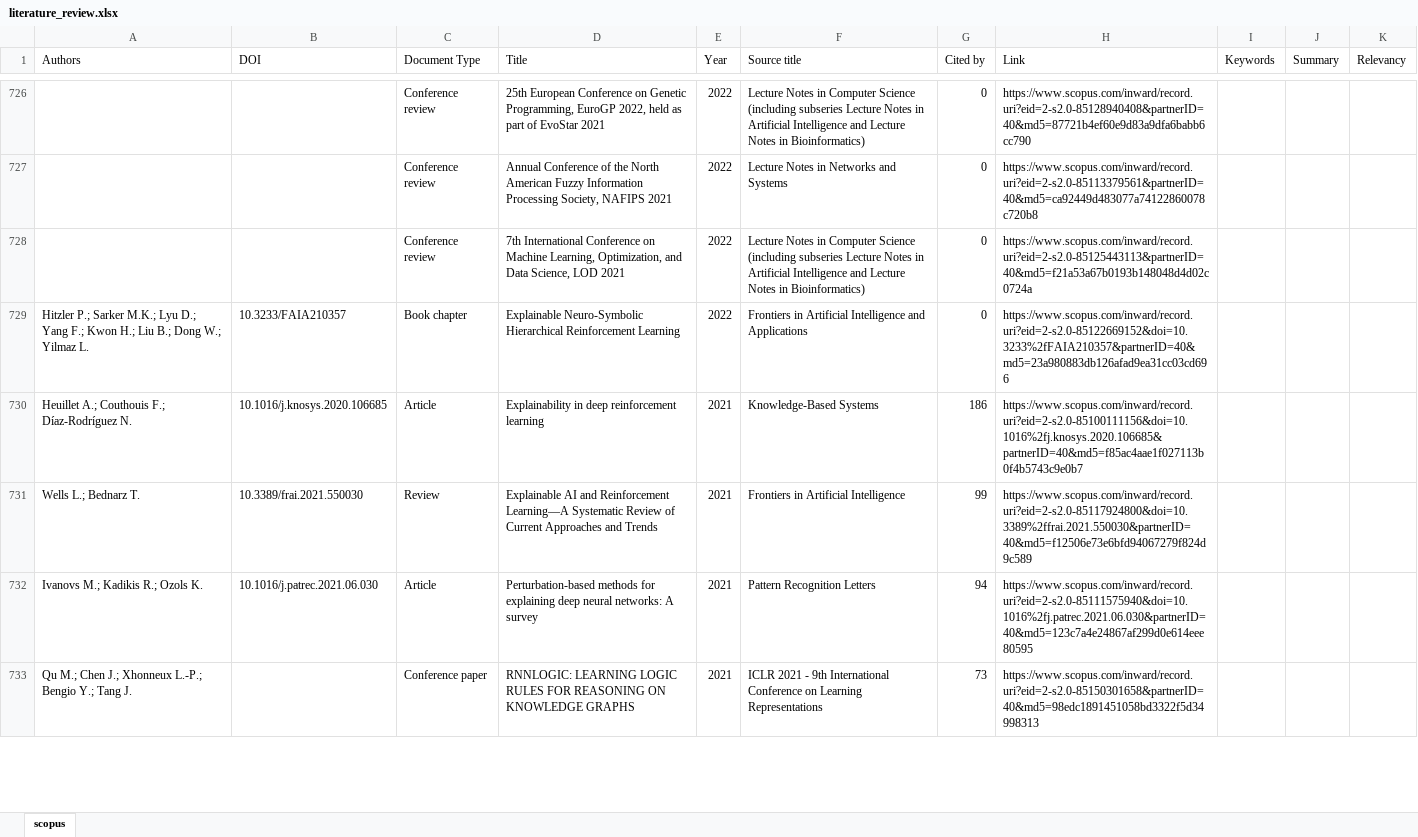
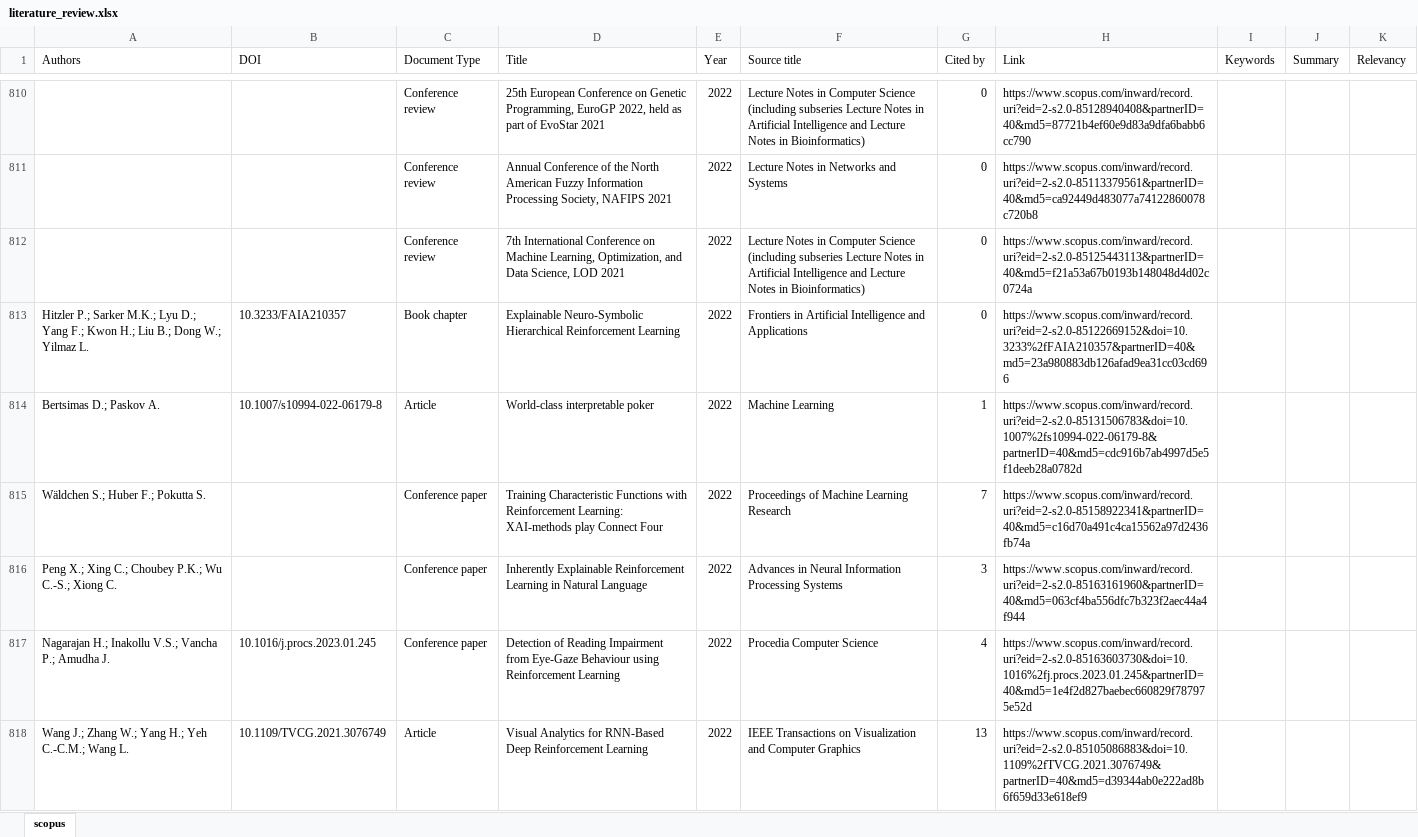
Before and after one commit to EirikReiestad/XAI, an Excel workbook: literature_review/literature_review.xlsx, sheet scopus, drawn as a sheet; only a part is shown, gaps mark what is left out; the shorter side is filled out with more unchanged rows; values as stored, in another font and other column widths than the file's, no borders; charts and pictures not drawn; the diff covers the shown part only; the diff names each change by its address in the sheet, - before the commit and + after, or states it on an @@ line.

```diff
--- a/literature_review/literature_review.xlsx (sheet scopus)
+++ b/literature_review/literature_review.xlsx (sheet scopus)
+row 814: Bertsimas D.; Paskov A. | 10.1007/s10994-022-06179-8 | Article | World-class interpretable poker | 2022 | Machine Learning | 1 | https://www.scopus.com/inward/record.uri?eid=2-s2.0-85131506783&doi=10.1007%2fs10994-022-06179-8&partnerID=40&md5=cdc916b7ab4997d5e5f1deeb28a0782d
+row 815: Wäldchen S.; Huber F.; Pokutta S. |  | Conference paper | Training Characteristic Functions with Reinforcement Learning: XAI-methods play Connect Four | 2022 | Proceedings of Machine Learning Research | 7 | https://www.scopus.com/inward/record.uri?eid=2-s2.0-85158922341&partnerID=40&md5=c16d70a491c4ca15562a97d2436fb74a
+row 816: Peng X.; Xing C.; Choubey P.K.; Wu C.-S.; Xiong C. |  | Conference paper | Inherently Explainable Reinforcement Learning in Natural Language | 2022 | Advances in Neural Information Processing Systems | 3 | https://www.scopus.com/inward/record.uri?eid=2-s2.0-85163161960&partnerID=40&md5=063cf4ba556dfc7b323f2aec44a4f944
+row 817: Nagarajan H.; Inakollu V.S.; Vancha P.; Amudha J. | 10.1016/j.procs.2023.01.245 | Conference paper | Detection of Reading Impairment from Eye-Gaze Behaviour using Reinforcement Learning | 2022 | Procedia Computer Science | 4 | https://www.scopus.com/inward/record.uri?eid=2-s2.0-85163603730&doi=10.1016%2fj.procs.2023.01.245&partnerID=40&md5=1e4f2d827baebec660829f787975e52d
+row 818: Wang J.; Zhang W.; Yang H.; Yeh C.-C.M.; Wang L. | 10.1109/TVCG.2021.3076749 | Article | Visual Analytics for RNN-Based Deep Reinforcement Learning | 2022 | IEEE Transactions on Visualization and Computer Graphics | 13 | https://www.scopus.com/inward/record.uri?eid=2-s2.0-85105086883&doi=10.1109%2fTVCG.2021.3076749&partnerID=40&md5=d39344ab0e222ad8b6f659d33e618ef9
```
Also changed, not shown: 187 added rows and 15 edited cells elsewhere in this sheet, 2 other files.
